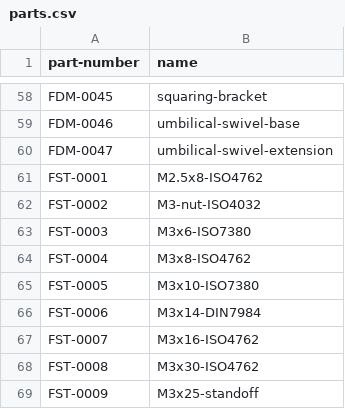
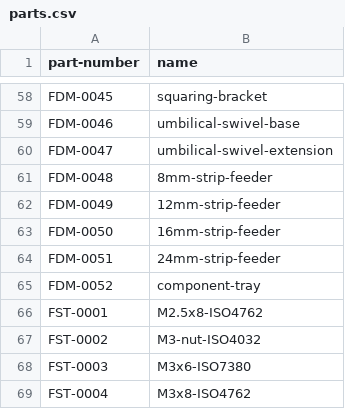
Before and after one commit to opulo-inc/lumenpnp, a CSV file: parts.csv, drawn as a sheet; only a part is shown, gaps mark what is left out; the shorter side is filled out with more unchanged rows; the diff names each change by its address in the sheet, - before the commit and + after, or states it on an @@ line.

Commit message:
added strip feeders, component tray, and part numbers to parts.csv

```diff
--- a/parts.csv
+++ b/parts.csv
+row 61: FDM-0048 | 8mm-strip-feeder
+row 62: FDM-0049 | 12mm-strip-feeder
+row 63: FDM-0050 | 16mm-strip-feeder
+row 64: FDM-0051 | 24mm-strip-feeder
+row 65: FDM-0052 | component-tray
```
Also changed, not shown: 5 other files.
